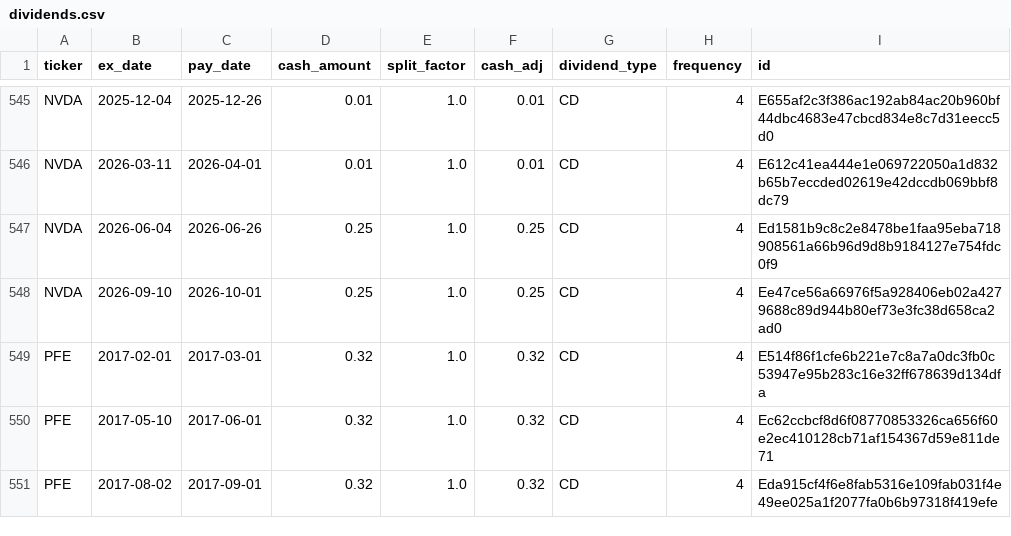
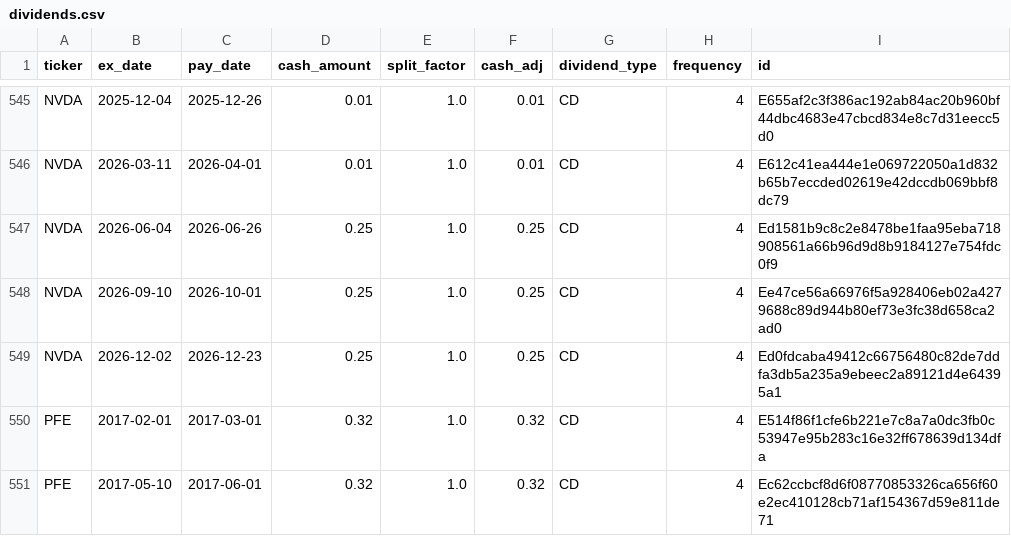
Before and after one commit to Pipe199x/StockSentinel, a CSV file: docs/data/history/dividends.csv, drawn as a sheet; only a part is shown, gaps mark what is left out; the shorter side is filled out with more unchanged rows.

```diff
--- a/docs/data/history/dividends.csv
+++ b/docs/data/history/dividends.csv
@@ -548,2 +548,3 @@ NVDA,2026-06-04,2026-06-26,0.25,1.0,0.25,CD,4,Ed1581b9c8c2e8478be1faa95eba718908
 NVDA,2026-09-10,2026-10-01,0.25,1.0,0.25,CD,4,Ee47ce56a66976f5a928406eb02a4279688c89d944b80ef73e3fc38d658ca2ad0
+NVDA,2026-12-02,2026-12-23,0.25,1.0,0.25,CD,4,Ed0fdcaba49412c66756480c82de7ddfa3db5a235a9ebeec2a89121d4e64395a1
 PFE,2017-02-01,2017-03-01,0.32,1.0,0.32,CD,4,E514f86f1cfe6b221e7c8a7a0dc3fb0c53947e95b283c16e32ff678639d134dfa
```
Also changed, not shown: docs/data/history/paper_trades.csv, docs/data/history/signals_history.csv, 13 other files.
